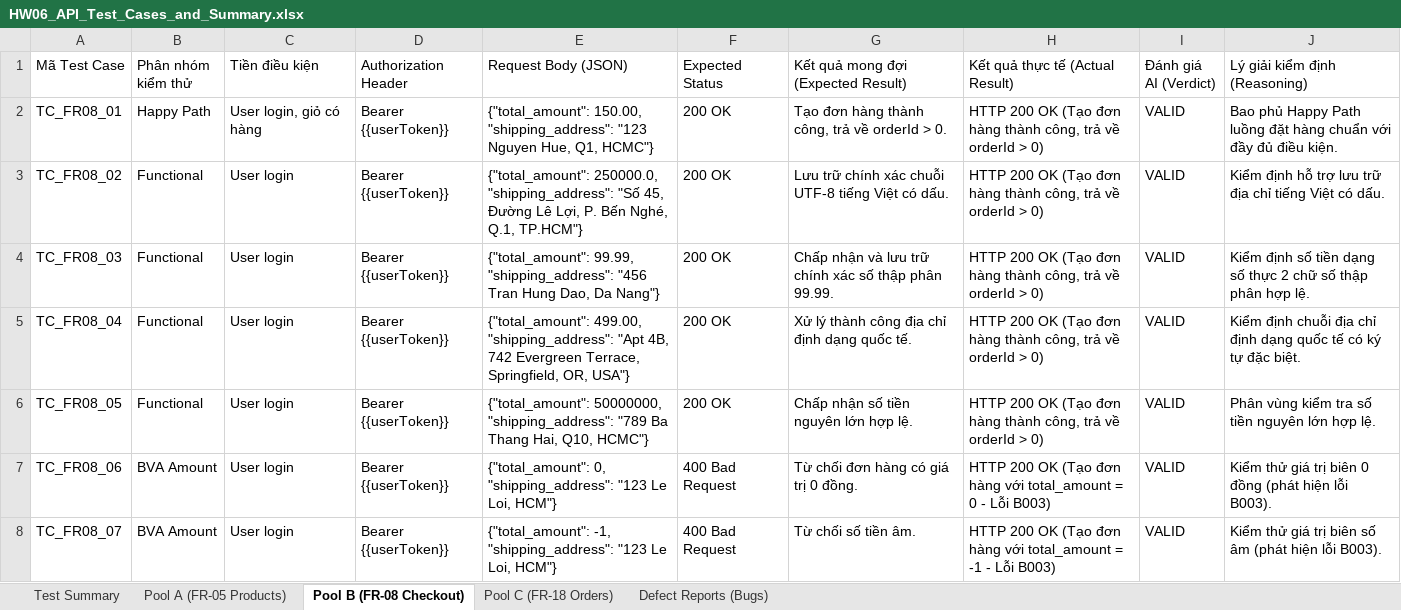
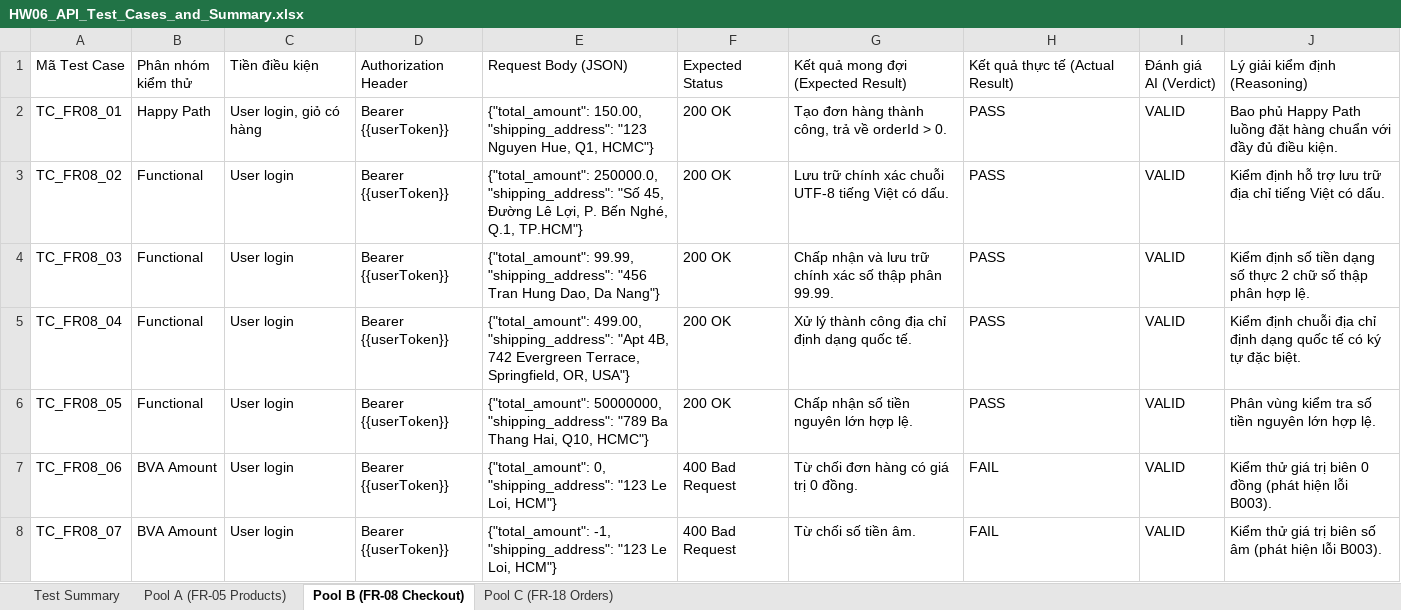
Before and after one commit to QuangNg27/SoftwareTesting_HW06, an Excel workbook: HW06_API_Test_Cases_and_Summary.xlsx, sheet Pool B (FR-08 Checkout), drawn as a sheet; only a part is shown; values as stored, in another font and other column widths than the file's, no cell formats; the diff covers the shown part only; the diff names each change by its address in the sheet, - before the commit and + after, or states it on an @@ line.

Commit message:
docs: update API test cases, prompt logs, and AI audit report findings

```diff
--- a/HW06_API_Test_Cases_and_Summary.xlsx (sheet Pool B (FR-08 Checkout))
+++ b/HW06_API_Test_Cases_and_Summary.xlsx (sheet Pool B (FR-08 Checkout))
-sheet tab: Defect Reports (Bugs)
-H2:H6 (Kết quả thực tế (Actual Result)): HTTP 200 OK (Tạo đơn hàng thành công, trả về orderId > 0)
+H2:H6 (Kết quả thực tế (Actual Result)): PASS
-H7 (Kết quả thực tế (Actual Result)): HTTP 200 OK (Tạo đơn hàng với total_amount = 0 - Lỗi B003)
+H7 (Kết quả thực tế (Actual Result)): FAIL
-H8 (Kết quả thực tế (Actual Result)): HTTP 200 OK (Tạo đơn hàng với total_amount = -1 - Lỗi B003)
+H8 (Kết quả thực tế (Actual Result)): FAIL
```
Also changed, not shown: 40 edited cells elsewhere in this sheet, sheet Pool C (FR-18 Orders), sheet Pool A (FR-05 Products), sheet Test Summary, cell formats, 2 other files.
